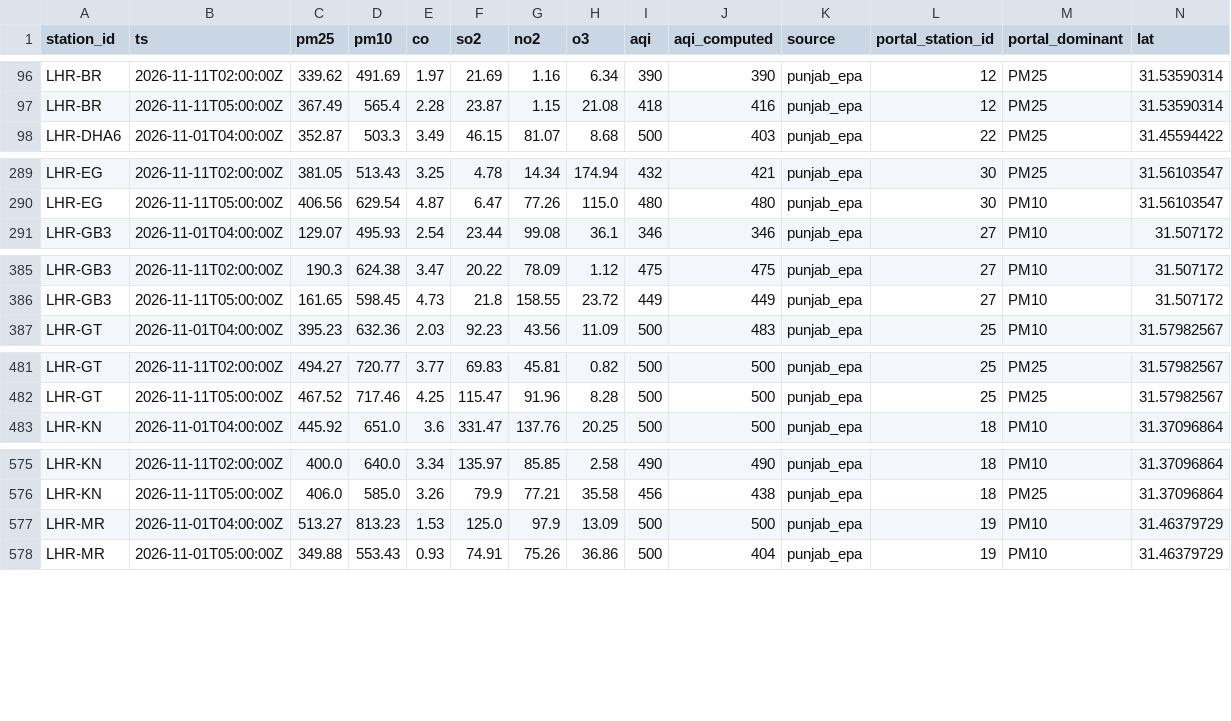
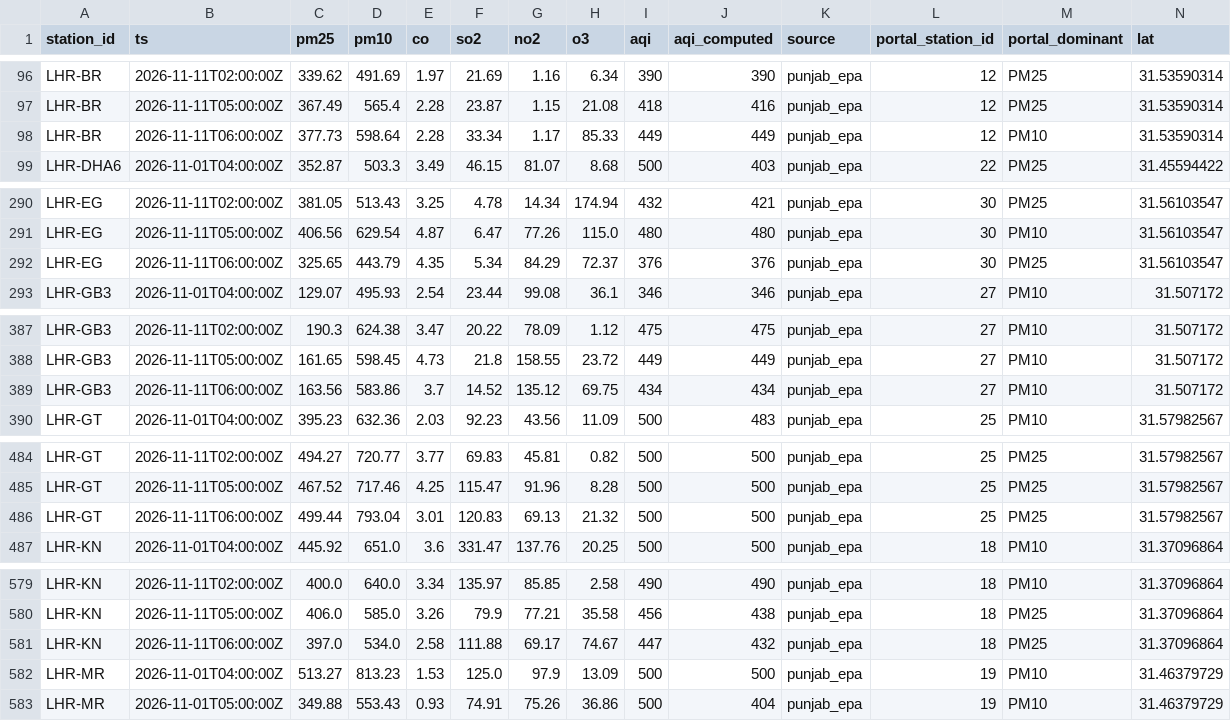
Before and after one commit to Xftab/airlume, a CSV file: data/archive/readings/punjab_epa/2026-11.csv, drawn as a sheet; only a part is shown, gaps mark what is left out; rows hold the shown columns only; the diff covers the shown part only; the diff names each change by its address in the sheet, - before the commit and + after, or states it on an @@ line.

```diff
--- a/data/archive/readings/punjab_epa/2026-11.csv
+++ b/data/archive/readings/punjab_epa/2026-11.csv
+row 98: LHR-BR | 2026-11-11T06:00:00Z | 377.73 | 598.64 | 2.28 | 33.34 | 1.17 | 85.33 | 449 | 449 | punjab_epa | 12 | PM10 | 31.53590314
+row 292: LHR-EG | 2026-11-11T06:00:00Z | 325.65 | 443.79 | 4.35 | 5.34 | 84.29 | 72.37 | 376 | 376 | punjab_epa | 30 | PM25 | 31.56103547
+row 389: LHR-GB3 | 2026-11-11T06:00:00Z | 163.56 | 583.86 | 3.7 | 14.52 | 135.12 | 69.75 | 434 | 434 | punjab_epa | 27 | PM10 | 31.507172
+row 486: LHR-GT | 2026-11-11T06:00:00Z | 499.44 | 793.04 | 3.01 | 120.83 | 69.13 | 21.32 | 500 | 500 | punjab_epa | 25 | PM25 | 31.57982567
+row 581: LHR-KN | 2026-11-11T06:00:00Z | 397.0 | 534.0 | 2.58 | 111.88 | 69.17 | 74.67 | 447 | 432 | punjab_epa | 18 | PM25 | 31.37096864
```
Also changed, not shown: 5 added rows elsewhere in this file, data/archive/city_hourly/open_meteo_cams/2026-11.csv, data/archive/city_hourly/punjab_epa/2026-11.csv, 1 other file.
